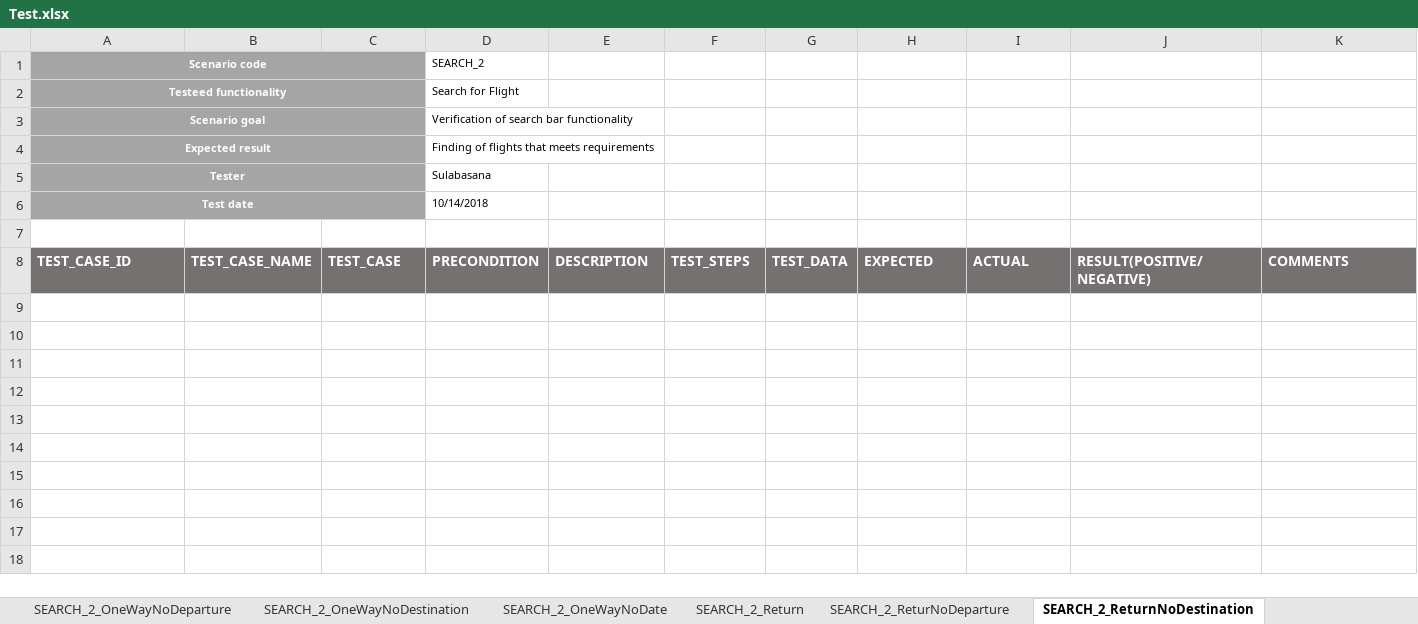
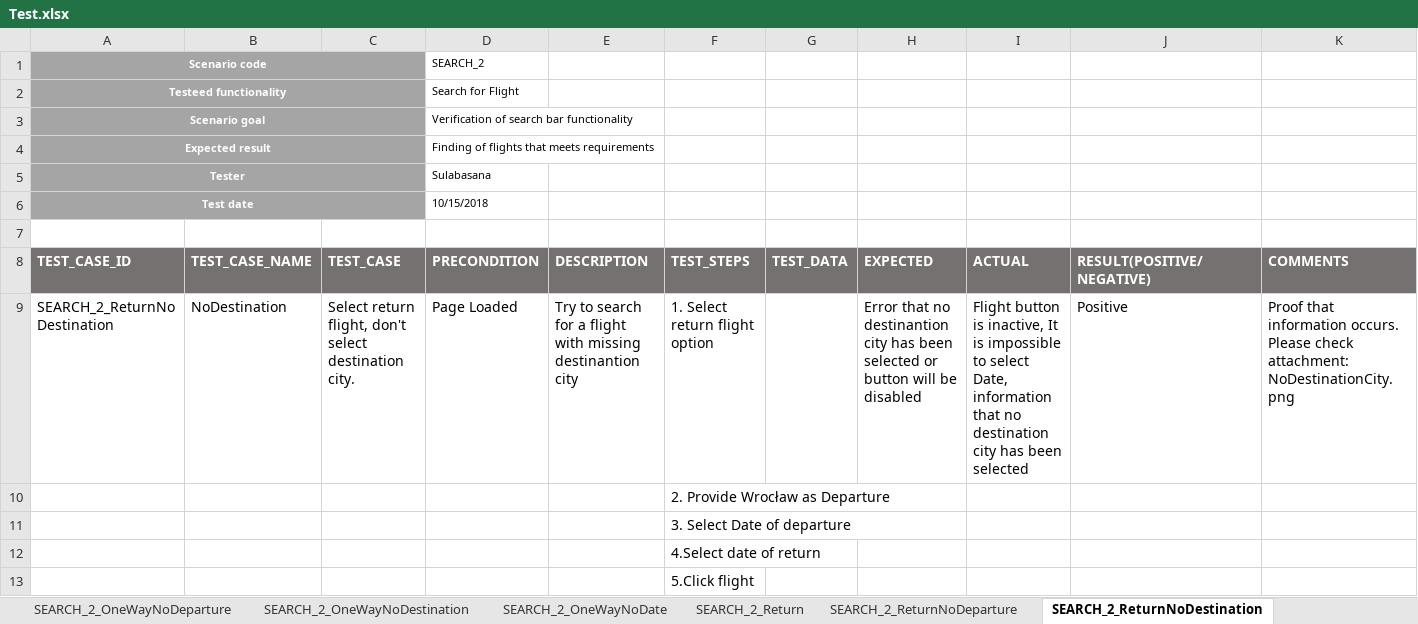
Before and after one commit to Sulabasana/Testing, an Excel workbook: Test.xlsx, sheet SEARCH_2_ReturnNoDestination, drawn as a sheet; values as stored, in another font and other column widths than the file's, no borders; conditional formats not drawn; the diff names each change by its address in the sheet, - before the commit and + after, or states it on an @@ line.

Commit message:
Return flights search functioanlity tested, Screenshots added

```diff
--- a/Test.xlsx (sheet SEARCH_2_ReturnNoDestination)
+++ b/Test.xlsx (sheet SEARCH_2_ReturnNoDestination)
-sheet tab: SEARCH_2_ReturNoDeparture
+sheet tab: SEARCH_2_ReturnNoDeparture
-D6 (SEARCH_2): 10/14/2018
+D6 (SEARCH_2): 10/15/2018
+row 9: SEARCH_2_ReturnNoDestination | NoDestination | Select return flight, don't select destination city. | Page Loaded | Try to search for a flight with missing destinantion city | 1. Select return flight option |  | Error that no destinantion city has been selected or button will be disabled | Flight button is inactive, It is impossible to select Date, information that no destination city has been selected | Positive | Proof that information occurs. Please check attachment: NoDestinationCity.png
+row 10:  |  |  |  |  | 2. Provide Wrocław as Departure
+row 11:  |  |  |  |  | 3. Select Date of departure
+row 12:  |  |  |  |  | 4.Select date of return
+row 13:  |  |  |  |  | 5.Click flight
```
Also changed, not shown: sheet SEARCH_2_ReturnNoDepartureDate, sheet SEARCH_2_ReturnNoDeparture, sheet SEARCH_2_ReturnNoArrivalDate, sheet SEARCH_2_Return, sheet Summary, 4 other files.
